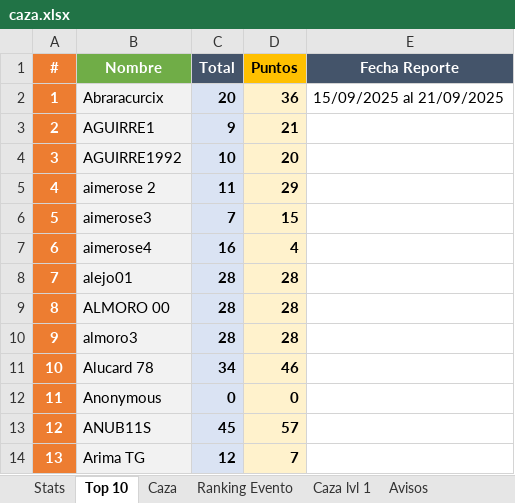
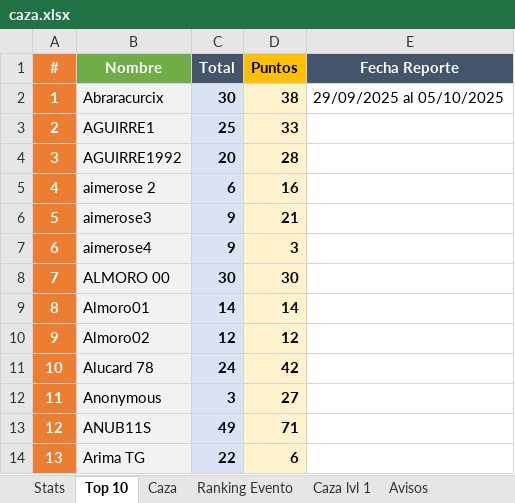
Before and after one commit to Axel5055/Bot-TH-Wsp, an Excel workbook: src/assets/excel/caza.xlsx, sheet Top 10, drawn as a sheet; only a part is shown; values as stored, in another font and other column widths than the file's, no borders; the diff covers the shown part only; the diff names each change by its address in the sheet, - before the commit and + after, or states it on an @@ line.

```diff
--- a/src/assets/excel/caza.xlsx (sheet Top 10)
+++ b/src/assets/excel/caza.xlsx (sheet Top 10)
-C2 (Total): 20
+C2 (Total): 30
-D2 (Puntos): 36
+D2 (Puntos): 38
-E2 (Fecha Reporte): 15/09/2025 al 21/09/2025
+E2 (Fecha Reporte): 29/09/2025 al 05/10/2025
-C3 (Total): 9
+C3 (Total): 25
-D3 (Puntos): 21
+D3 (Puntos): 33
-C4 (Total): 10
+C4 (Total): 20
-D4 (Puntos): 20
+D4 (Puntos): 28
-C5 (Total): 11
+C5 (Total): 6
-D5 (Puntos): 29
+D5 (Puntos): 16
-C6 (Total): 7
+C6 (Total): 9
-D6 (Puntos): 15
+D6 (Puntos): 21
-C7 (Total): 16
+C7 (Total): 9
-D7 (Puntos): 4
+D7 (Puntos): 3
-B8 (Nombre): alejo01
+B8 (Nombre): ALMORO 00
-C8 (Total): 28
+C8 (Total): 30
-D8 (Puntos): 28
+D8 (Puntos): 30
-B9 (Nombre): ALMORO 00
+B9 (Nombre): Almoro01
-C9 (Total): 28
+C9 (Total): 14
-D9 (Puntos): 28
+D9 (Puntos): 14
-B10 (Nombre): almoro3
+B10 (Nombre): Almoro02
-C10 (Total): 28
+C10 (Total): 12
-D10 (Puntos): 28
+D10 (Puntos): 12
-C11 (Total): 34
+C11 (Total): 24
-D11 (Puntos): 46
+D11 (Puntos): 42
-C12 (Total): 0
+C12 (Total): 3
-D12 (Puntos): 0
+D12 (Puntos): 27
-C13 (Total): 45
+C13 (Total): 49
-D13 (Puntos): 57
+D13 (Puntos): 71
-C14 (Total): 12
+C14 (Total): 22
-D14 (Puntos): 7
+D14 (Puntos): 6
```
Also changed, not shown: 255 edited cells elsewhere in this sheet, sheet Caza, sheet Stats, sheet Ranking Evento, sheet Avisos, other sheet tabs, formulas that keep their value, src/assets/excel/multicuentas.xlsx, 18 other files.
